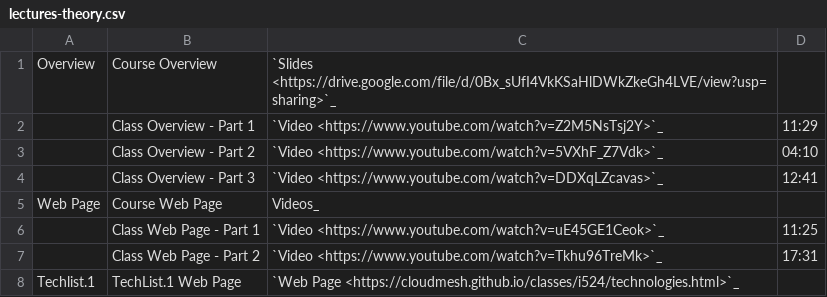
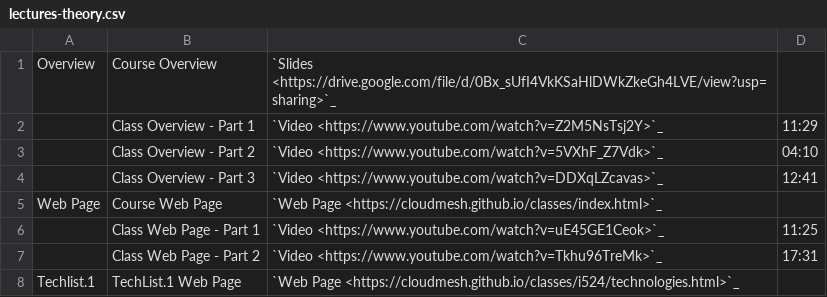
Before and after one commit to cloudmesh/classes, a CSV file: docs/source/i524/lectures-theory.csv, drawn as a sheet; only a part is shown.

Commit message:
new:dev: fix broken link

```diff
--- a/docs/source/i524/lectures-theory.csv
+++ b/docs/source/i524/lectures-theory.csv
@@ -4,3 +4,3 @@ Overview,Course Overview,`Slides <https://drive.google.com/file/d/0Bx_sUfI4VkKSa
       ,Class Overview - Part 3,`Video <https://www.youtube.com/watch?v=DDXqLZcavas>`_,12:41
-Web Page,Course Web Page, Videos_,
+Web Page,Course Web Page, `Web Page <https://cloudmesh.github.io/classes/index.html>`_,
       ,Class Web Page - Part 1,`Video <https://www.youtube.com/watch?v=uE45GE1Ceok>`_,11:25
```
